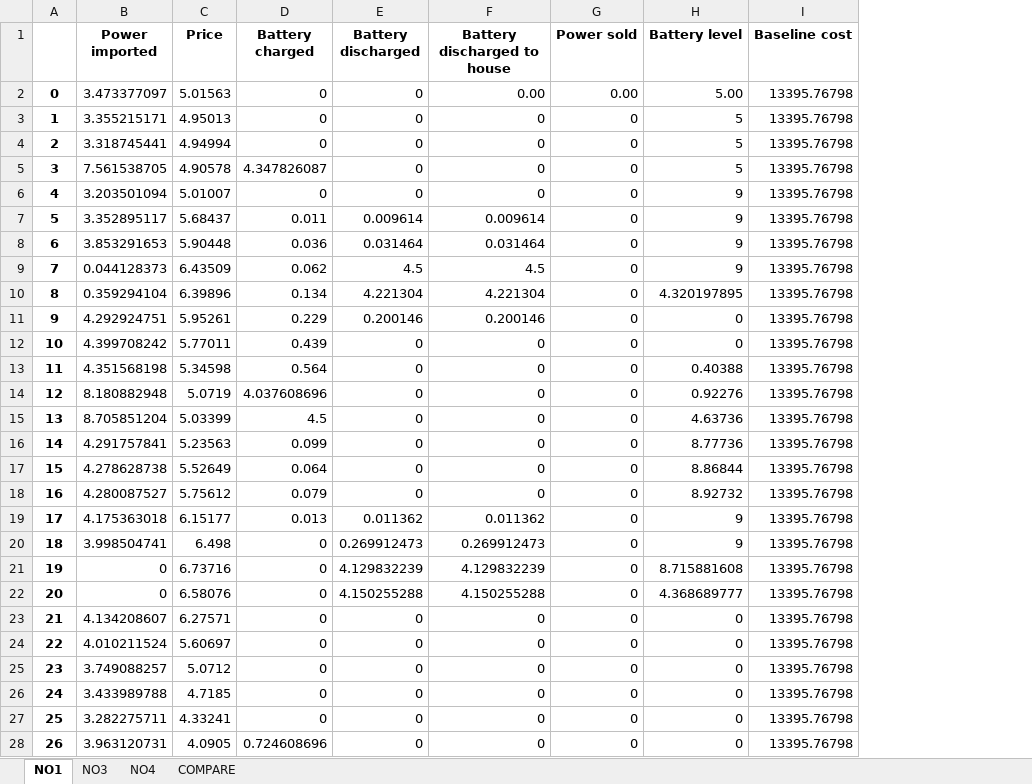
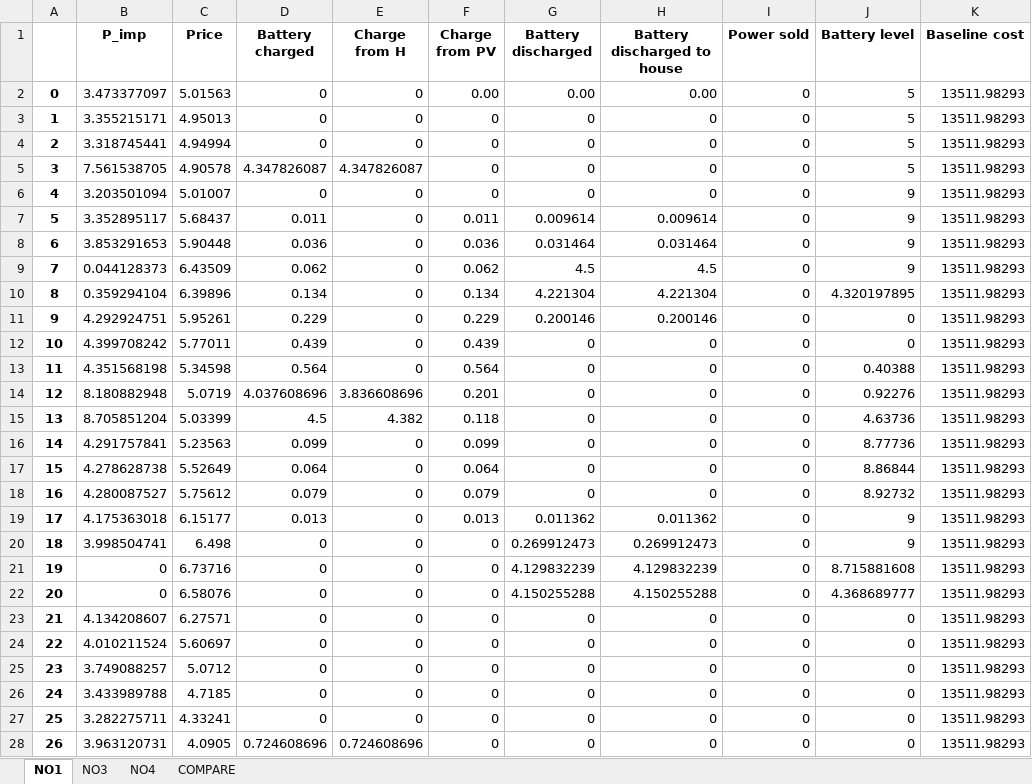
Before and after one commit to jongitoba/big-boi-thesis, an Excel workbook: Test battery data.xlsx, sheet NO1, drawn as a sheet; only a part is shown; values as stored, in another font and other column widths than the file's, no borders; addresses are those after the commit; the diff covers the shown part only; the diff names each change by its address in the sheet, - before the commit and + after, or states it on an @@ line.

```diff
--- a/Test battery data.xlsx (sheet NO1)
+++ b/Test battery data.xlsx (sheet NO1)
+column E (Charge from H), rows 2-28: 0 | 0 | 0 | 4.347826087 | 0 | 0 | 0 | 0 | 0 | 0 | 0 | 0 | 3.836608696 | 4.382 | 0 | 0 | 0 | 0 | 0 | 0 | 0 | 0 | 0 | 0 | 0 | 0 | 0.724608696
+column F (Charge from PV), rows 2-28: 0.00 | 0 | 0 | 0 | 0 | 0.011 | 0.036 | 0.062 | 0.134 | 0.229 | 0.439 | 0.564 | 0.201 | 0.118 | 0.099 | 0.064 | 0.079 | 0.013 | 0 | 0 | 0 | 0 | 0 | 0 | 0 | 0 | 0
-B1: Power imported
+B1: P_imp
-G2 (Battery discharged): 0
+G2 (Battery discharged): 0.00
-I2 (Power sold): 0.00
+I2 (Power sold): 0
-J2 (Battery level): 5.00
+J2 (Battery level): 5
-K2:K28 (Baseline cost): 13395.76798
+K2:K28 (Baseline cost): 13511.98293
```
Also changed, not shown: 693 edited cells elsewhere in this sheet, sheet NO4, sheet NO3, Demand and prices.xlsx, 1 other file.
